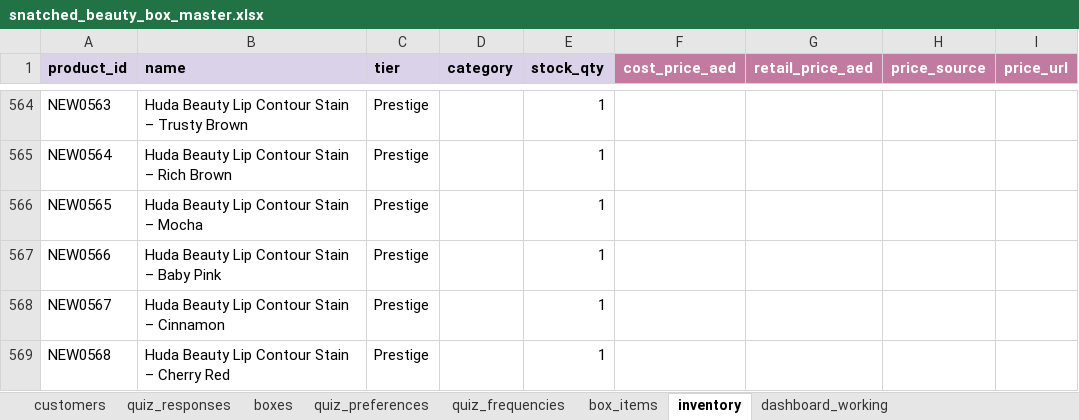
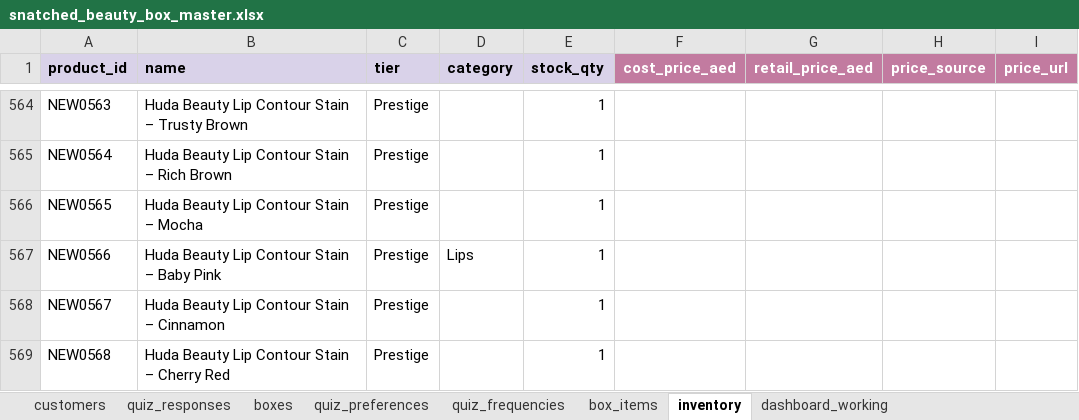
Before and after one commit to anisanaeem2994-bot/snatched-recommend-engine, an Excel workbook: snatched_beauty_box_master.xlsx, sheet inventory, drawn as a sheet; only a part is shown, gaps mark what is left out; values as stored, in another font and other column widths than the file's, no borders; the diff names each change by its address in the sheet, - before the commit and + after, or states it on an @@ line.

Commit message:
Auto-save after approval/change

```diff
--- a/snatched_beauty_box_master.xlsx (sheet inventory)
+++ b/snatched_beauty_box_master.xlsx (sheet inventory)
-D567 (category): (empty)
+D567 (category): Lips
```
